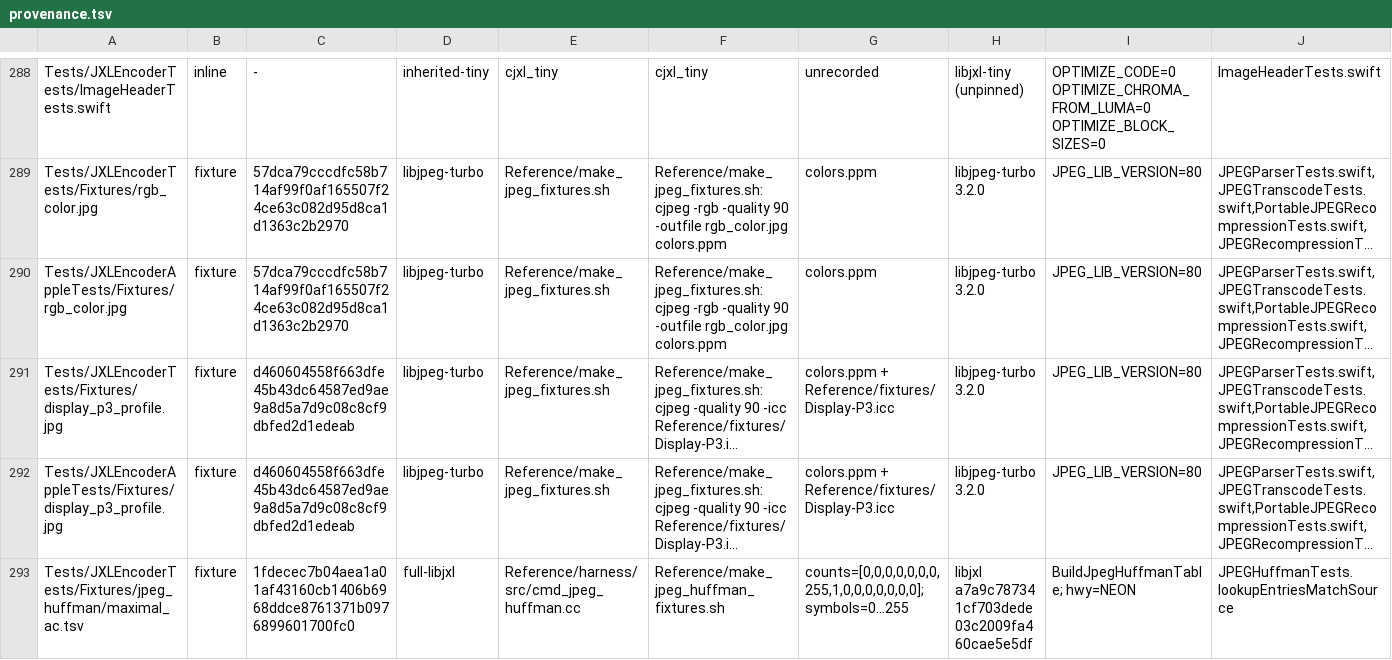
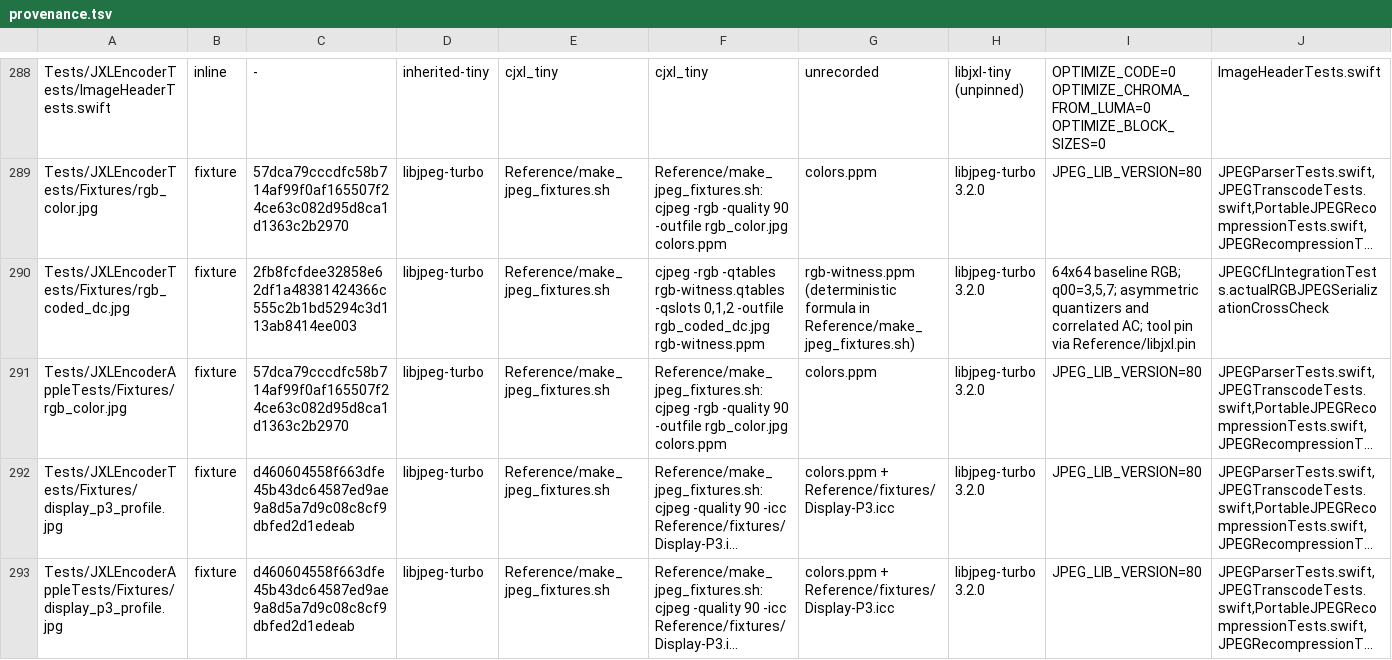
Before and after one commit to germ-network/jxl-encoder-swift, a TSV file: Reference/provenance.tsv, drawn as a sheet; only a part is shown, gaps mark what is left out; the shorter side is filled out with more unchanged rows; long unchanged cells end in …; the diff names each change by its address in the sheet, - before the commit and + after, or states it on an @@ line.

Commit message:
Add source-faithful RGB JPEG recompression

```diff
--- a/Reference/provenance.tsv
+++ b/Reference/provenance.tsv
+row 290: Tests/JXLEncoderTests/Fixtures/rgb_coded_dc.jpg | fixture | 2fb8fcfdee32858e62df1a48381424366c555c2b1bd5294c3d113ab8414ee003 | libjpeg-turbo | Reference/make_jpeg_fixtures.sh | cjpeg -rgb -qtables rgb-witness.qtables -qslots 0,1,2 -outfile rgb_coded_dc.jpg rgb-witness.ppm | rgb-witness.ppm (deterministic formula in Reference/make_jpeg_fixtures.sh) | libjpeg-turbo 3.2.0 | 64x64 baseline RGB; q00=3,5,7; asymmetric quantizers and correlated AC; tool pin via Reference/libjxl.pin | JPEGCfLIntegrationTests.actualRGBJPEGSerializationCrossCheck
```
Also changed, not shown: Reference/decision-inventory.tsv, 20 other files.
